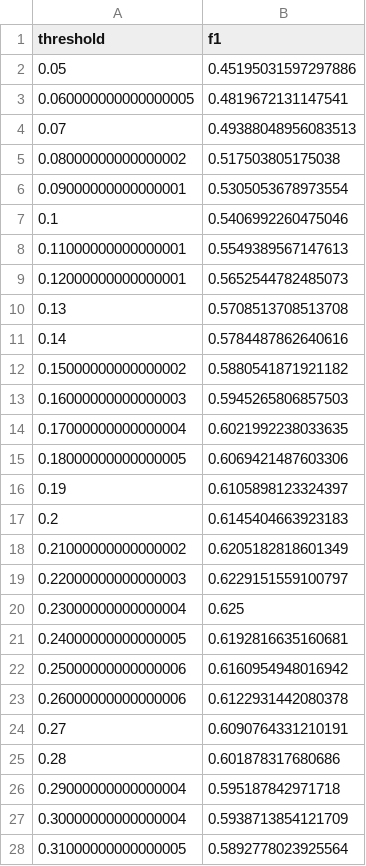
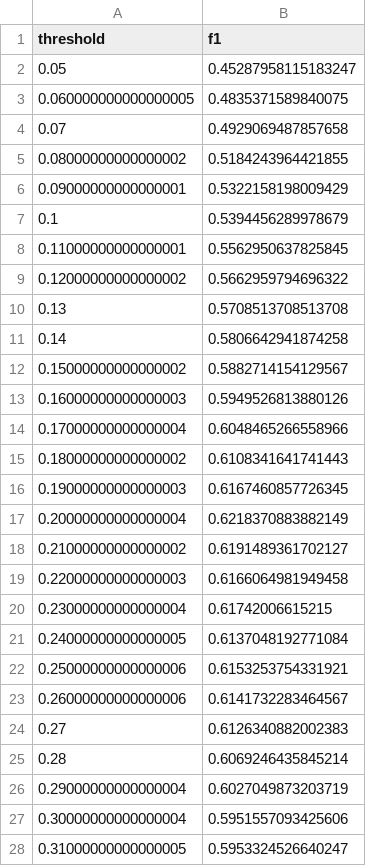
Before and after one commit to ncwdmzssm/bank-marketing-imbalanced, a CSV file: outputs/threshold_search_csv_results/threshold_search_RF_cost_sensitive_plus_density_k5_alpha5.0_cw4.0.csv, drawn as a sheet; only a part is shown; the diff covers the shown part only.

```diff
--- a/outputs/threshold_search_csv_results/threshold_search_RF_cost_sensitive_plus_density_k5_alpha5.0_cw4.0.csv
+++ b/outputs/threshold_search_csv_results/threshold_search_RF_cost_sensitive_plus_density_k5_alpha5.0_cw4.0.csv
@@ -1,28 +1,28 @@
 threshold,f1
-0.05,0.45195031597297886
-0.060000000000000005,0.4819672131147541
-0.07,0.49388048956083513
-0.08000000000000002,0.517503805175038
-0.09000000000000001,0.5305053678973554
-0.1,0.5406992260475046
-0.11000000000000001,0.5549389567147613
-0.12000000000000001,0.5652544782485073
+0.05,0.45287958115183247
+0.060000000000000005,0.4835371589840075
+0.07,0.4929069487857658
+0.08000000000000002,0.5184243964421855
+0.09000000000000001,0.5322158198009429
+0.1,0.5394456289978679
+0.11000000000000001,0.5562950637825845
+0.12000000000000002,0.5662959794696322
 0.13,0.5708513708513708
-0.14,0.5784487862640616
-0.15000000000000002,0.5880541871921182
-0.16000000000000003,0.5945265806857503
-0.17000000000000004,0.6021992238033635
-0.18000000000000005,0.6069421487603306
-0.19,0.6105898123324397
-0.2,0.6145404663923183
-0.21000000000000002,0.6205182818601349
-0.22000000000000003,0.6229151559100797
-0.23000000000000004,0.625
-0.24000000000000005,0.6192816635160681
-0.25000000000000006,0.6160954948016942
-0.26000000000000006,0.6122931442080378
-0.27,0.6090764331210191
-0.28,0.601878317680686
-0.29000000000000004,0.595187842971718
-0.30000000000000004,0.5938713854121709
-0.31000000000000005,0.5892778023925564
+0.14,0.5806642941874258
+0.15000000000000002,0.5882714154129567
+0.16000000000000003,0.5949526813880126
+0.17000000000000004,0.6048465266558966
+0.18000000000000002,0.6108341641741443
+0.19000000000000003,0.6167460857726345
+0.20000000000000004,0.6218370883882149
+0.21000000000000002,0.6191489361702127
+0.22000000000000003,0.6166064981949458
+0.23000000000000004,0.61742006615215
+0.24000000000000005,0.6137048192771084
+0.25000000000000006,0.6153253754331921
+0.26000000000000006,0.6141732283464567
+0.27,0.6126340882002383
+0.28,0.6069246435845214
+0.29000000000000004,0.6027049873203719
+0.30000000000000004,0.5951557093425606
+0.31000000000000005,0.5953324526640247
```
Also changed, not shown: 23 added rows, 23 removed rows and 39 edited cells elsewhere in this file, outputs/results_effect.csv, outputs/results_efficiency_comparison.csv, 12 other files.
